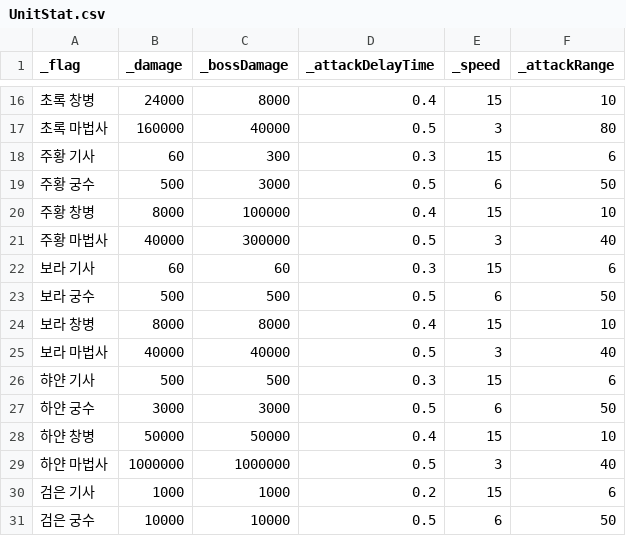
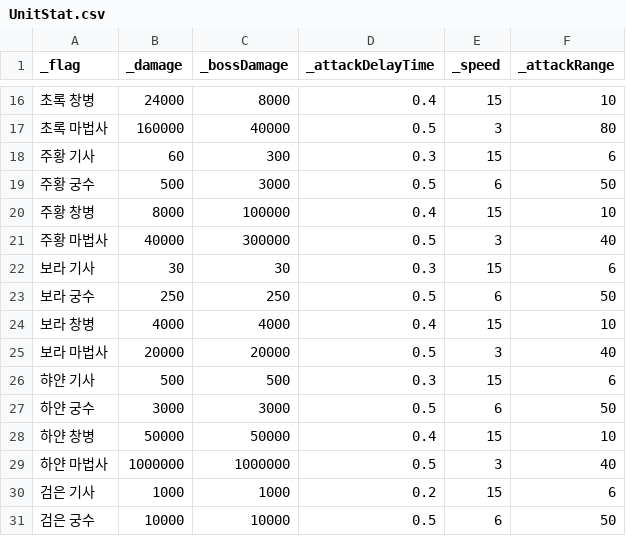
Before and after one commit to Penguin-God/TowerDefenseGame, a CSV file: Assets/Resources/Data/UnitData/UnitStat.csv, drawn as a sheet; only a part is shown, gaps mark what is left out.

```diff
--- a/Assets/Resources/Data/UnitData/UnitStat.csv
+++ b/Assets/Resources/Data/UnitData/UnitStat.csv
@@ -21,6 +21,6 @@
 주황 마법사,40000,300000,0.5,3,40
-보라 기사,60,60,0.3,15,6
-보라 궁수,500,500,0.5,6,50
-보라 창병,8000,8000,0.4,15,10
-보라 마법사,40000,40000,0.5,3,40
+보라 기사,30,30,0.3,15,6
+보라 궁수,250,250,0.5,6,50
+보라 창병,4000,4000,0.4,15,10
+보라 마법사,20000,20000,0.5,3,40
 햐얀 기사,500,500,0.3,15,6
```
Also changed, not shown: Assets/Resources/Data/UnitData/UnitPassiveStat.csv.
